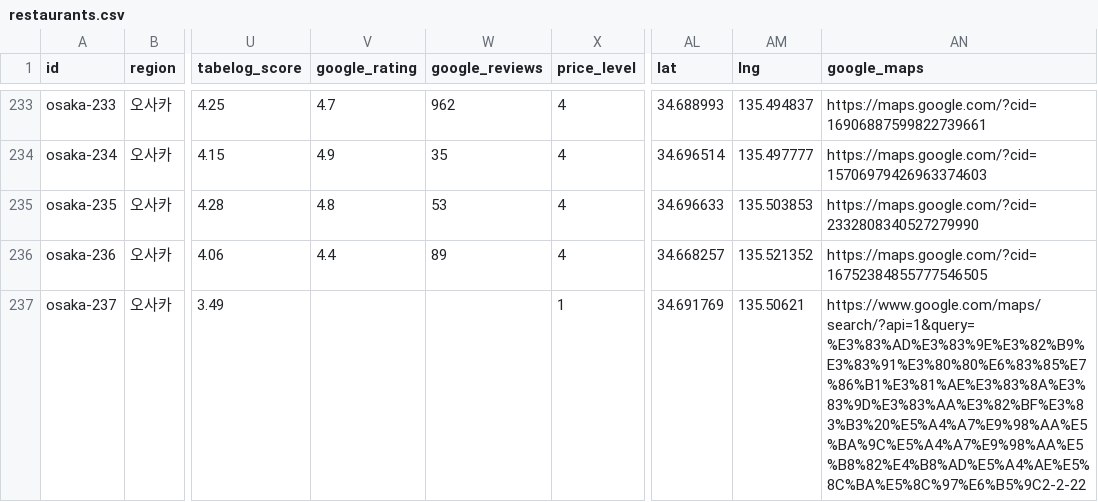
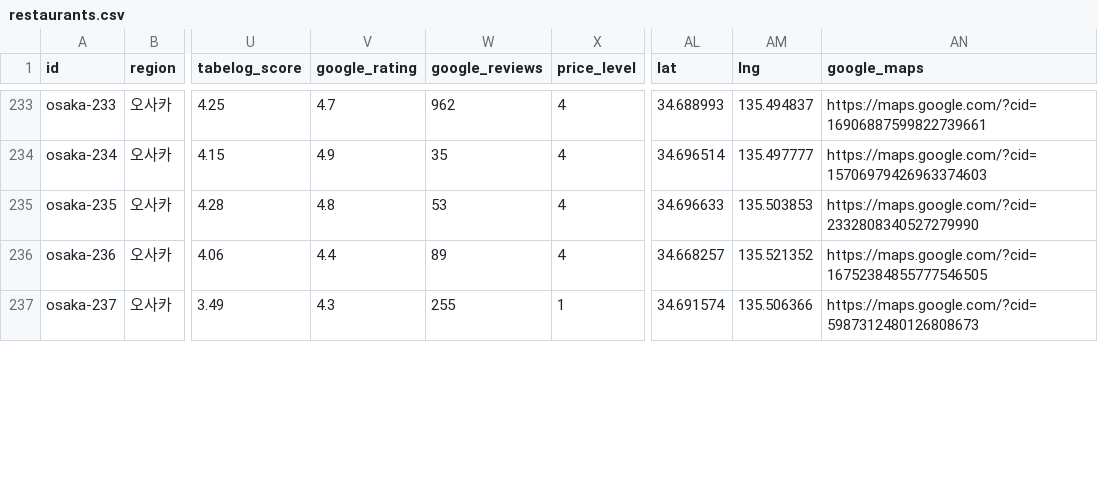
Before and after one commit to tkdrn416/matzip, a CSV file: data/restaurants.csv, drawn as a sheet; only a part is shown, gaps mark what is left out; the diff covers the shown part only; the diff names each change by its address in the sheet, - before the commit and + after, or states it on an @@ line.

```diff
--- a/data/restaurants.csv
+++ b/data/restaurants.csv
-V237 (google_rating): (empty)
+V237 (google_rating): 4.3
-W237 (google_reviews): (empty)
+W237 (google_reviews): 255
-AL237 (lat): 34.691769
+AL237 (lat): 34.691574
-AM237 (lng): 135.50621
+AM237 (lng): 135.506366
-AN237 (google_maps): https://www.google.com/maps/search/?api=1&query=%E3%83%AD%E3%83%9E%E3%82%B9%E3%83%91%E3%80%80%E6%83%85%E7%86%B1%E3%81%AE%E3%83%8A%E3%83%9D%E3%83%AA%E3%82%BF%E3%83%B3%20%E5%A4%A7%E9%98%AA%E5%BA%9C%E5%A4%A7%E9%98%AA%E5%B8%82%E4%B8%AD%E5%A4%AE%E5%8C%BA%E5%8C%97%E6%B5%9C2-2-22
+AN237 (google_maps): https://maps.google.com/?cid=5987312480126808673
```
Also changed, not shown: 16 edited cells elsewhere in this file, exports/google-mymaps/kobe.csv, exports/google-mymaps/kyoto.csv, 10 other files.
